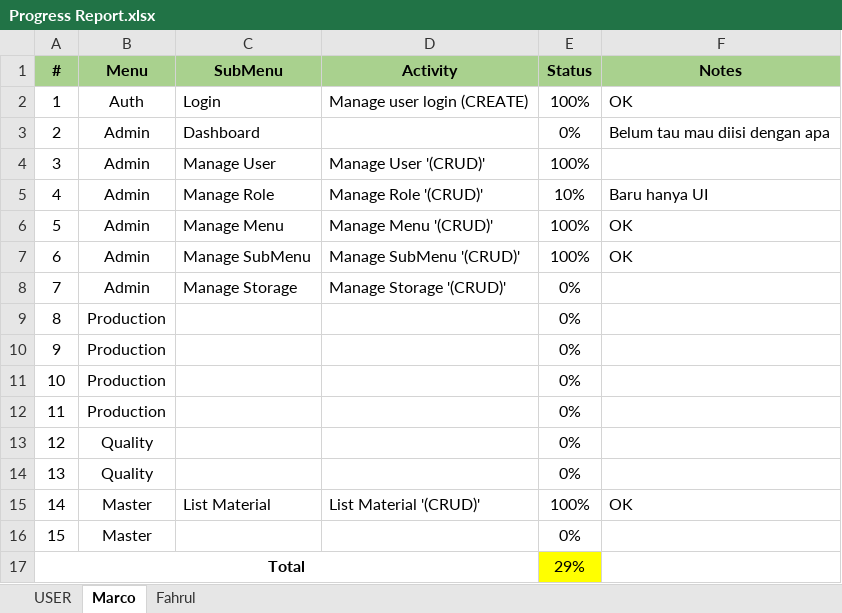
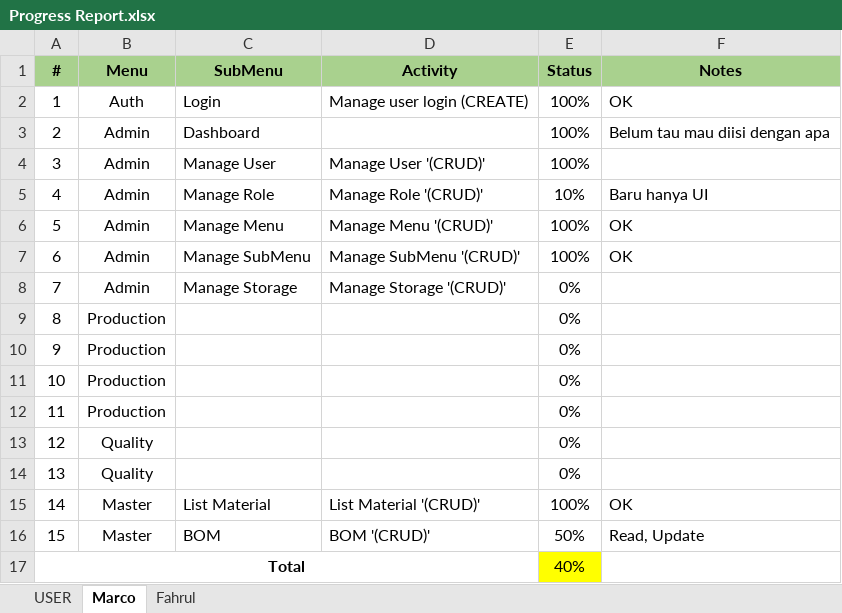
Before and after one commit to M4rc000/valeoms-prod, an Excel workbook: Progress Report.xlsx, sheet Marco, drawn as a sheet; values as stored, in another font and other column widths than the file's, no borders; conditional formats not drawn; the diff names each change by its address in the sheet, - before the commit and + after, or states it on an @@ line.

```diff
--- a/Progress Report.xlsx (sheet Marco)
+++ b/Progress Report.xlsx (sheet Marco)
-E3 (Status): 0%
+E3 (Status): 100%
-C16 (SubMenu): (empty)
+C16 (SubMenu): BOM
-D16 (Activity): (empty)
+D16 (Activity): BOM '(CRUD)'
-E16 (Status): 0%
+E16 (Status): 50%
-F16 (Notes): (empty)
+F16 (Notes): Read, Update
-E17 (Status): 29%
+E17 (Status): 40%
```
Also changed, not shown: 17 other files.
